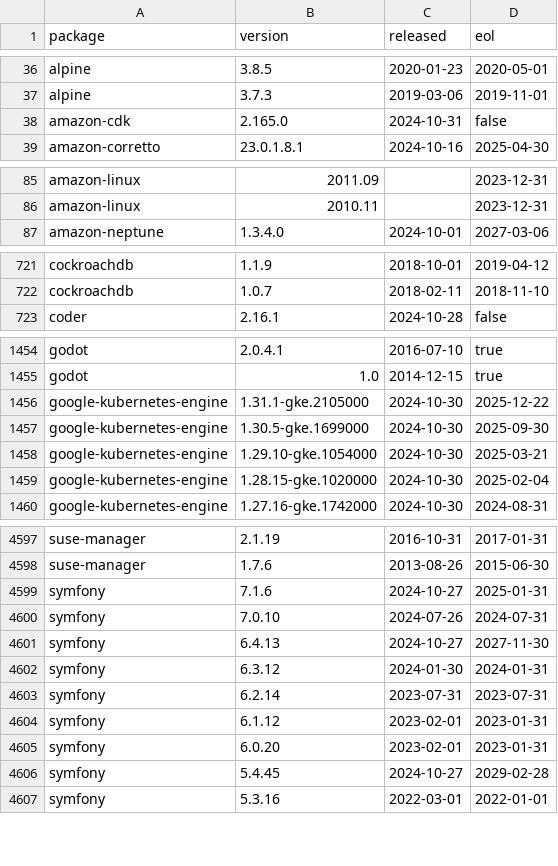
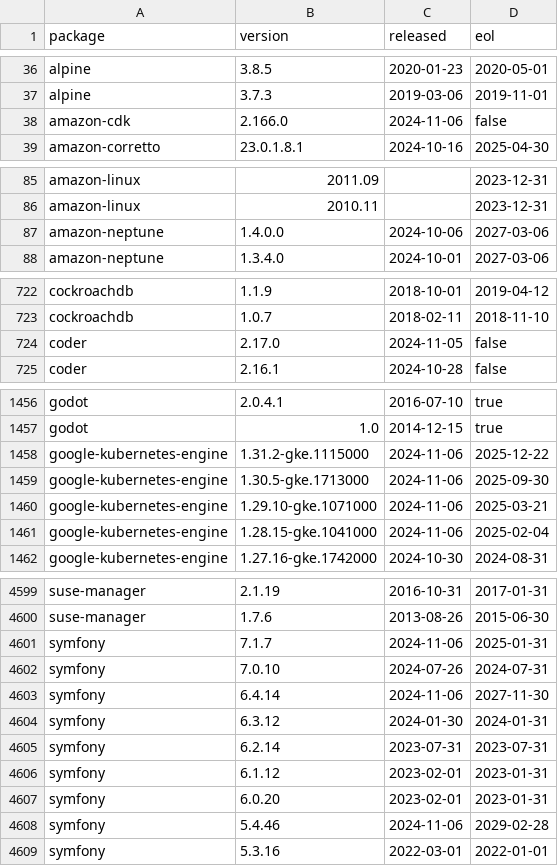
Before and after one commit to herodevs/eol-data, a CSV file: data.csv, drawn as a sheet; only a part is shown, gaps mark what is left out; the diff covers the shown part only.

```diff
--- a/data.csv
+++ b/data.csv
@@ -37,3 +37,3 @@ alpine,3.8.5,2020-01-23,2020-05-01
 alpine,3.7.3,2019-03-06,2019-11-01
-amazon-cdk,2.165.0,2024-10-31,false
+amazon-cdk,2.166.0,2024-11-06,false
 amazon-corretto,23.0.1.8.1,2024-10-16,2025-04-30
@@ -86,2 +86,3 @@ amazon-linux,2011.09,,2023-12-31
 amazon-linux,2010.11,,2023-12-31
+amazon-neptune,1.4.0.0,2024-10-06,2027-03-06
 amazon-neptune,1.3.4.0,2024-10-01,2027-03-06
@@ -722,2 +723,3 @@ cockroachdb,1.1.9,2018-10-01,2019-04-12
 cockroachdb,1.0.7,2018-02-11,2018-11-10
+coder,2.17.0,2024-11-05,false
 coder,2.16.1,2024-10-28,false
@@ -1455,6 +1457,6 @@ godot,2.0.4.1,2016-07-10,true
 godot,1.0,2014-12-15,true
-google-kubernetes-engine,1.31.1-gke.2105000,2024-10-30,2025-12-22
-google-kubernetes-engine,1.30.5-gke.1699000,2024-10-30,2025-09-30
-google-kubernetes-engine,1.29.10-gke.1054000,2024-10-30,2025-03-21
-google-kubernetes-engine,1.28.15-gke.1020000,2024-10-30,2025-02-04
+google-kubernetes-engine,1.31.2-gke.1115000,2024-11-06,2025-12-22
+google-kubernetes-engine,1.30.5-gke.1713000,2024-11-06,2025-09-30
+google-kubernetes-engine,1.29.10-gke.1071000,2024-11-06,2025-03-21
+google-kubernetes-engine,1.28.15-gke.1041000,2024-11-06,2025-02-04
 google-kubernetes-engine,1.27.16-gke.1742000,2024-10-30,2024-08-31
@@ -4598,5 +4600,5 @@ suse-manager,2.1.19,2016-10-31,2017-01-31
 suse-manager,1.7.6,2013-08-26,2015-06-30
-symfony,7.1.6,2024-10-27,2025-01-31
+symfony,7.1.7,2024-11-06,2025-01-31
 symfony,7.0.10,2024-07-26,2024-07-31
-symfony,6.4.13,2024-10-27,2027-11-30
+symfony,6.4.14,2024-11-06,2027-11-30
 symfony,6.3.12,2024-01-30,2024-01-31
@@ -4605,3 +4607,3 @@ symfony,6.1.12,2023-02-01,2023-01-31
 symfony,6.0.20,2023-02-01,2023-01-31
-symfony,5.4.45,2024-10-27,2029-02-28
+symfony,5.4.46,2024-11-06,2029-02-28
 symfony,5.3.16,2022-03-01,2022-01-01
```
Also changed, not shown: 40 edited cells elsewhere in this file, 1 other file.
